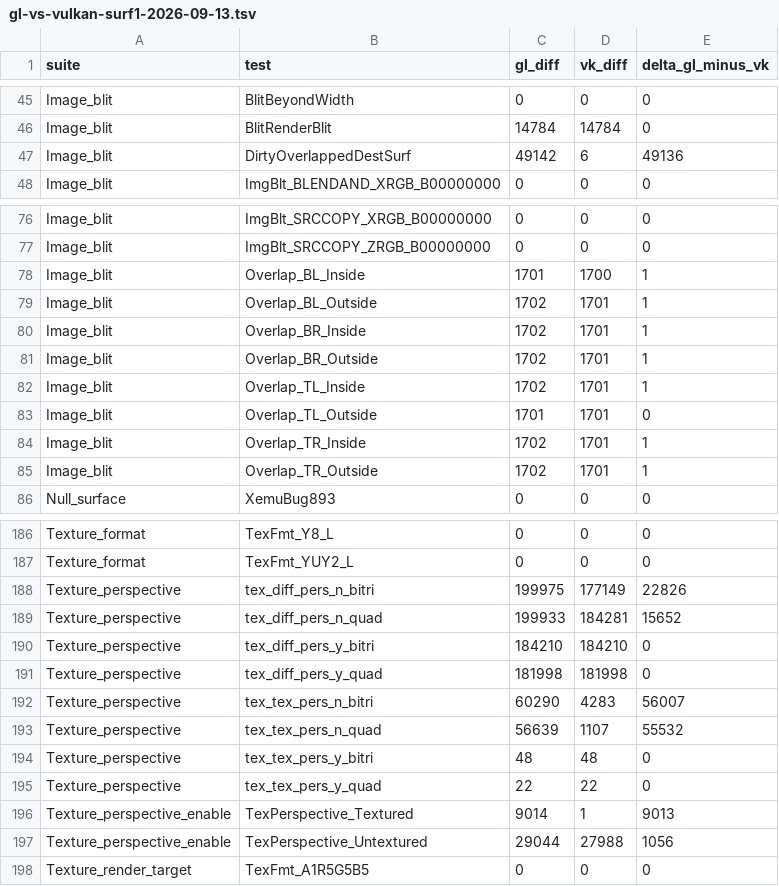
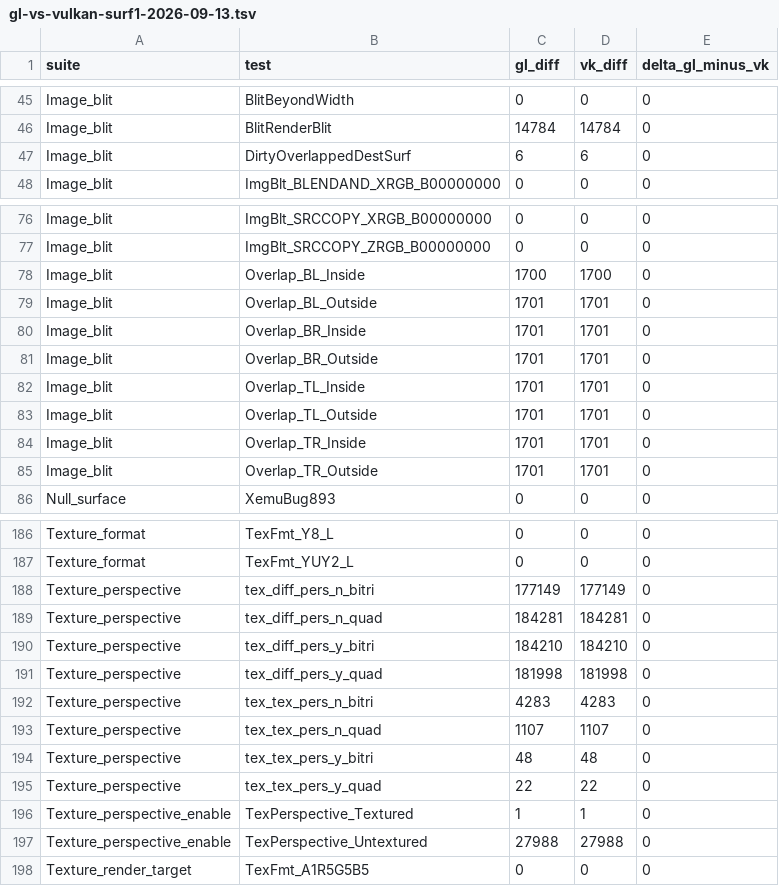
Before and after one commit to jreinach-alt/hakuX, a TSV file: docs/testing/gl-vs-vulkan-surf1-2026-09-13.tsv, drawn as a sheet; only a part is shown, gaps mark what is left out; the diff covers the shown part only.

```diff
--- a/docs/testing/gl-vs-vulkan-surf1-2026-09-13.tsv
+++ b/docs/testing/gl-vs-vulkan-surf1-2026-09-13.tsv
@@ -46,3 +46,3 @@ Image_blit	BlitBeyondWidth	0	0	0
 Image_blit	BlitRenderBlit	14784	14784	0
-Image_blit	DirtyOverlappedDestSurf	49142	6	49136
+Image_blit	DirtyOverlappedDestSurf	6	6	0
 Image_blit	ImgBlt_BLENDAND_XRGB_B00000000	0	0	0
@@ -77,10 +77,10 @@ Image_blit	ImgBlt_SRCCOPY_XRGB_B00000000	0	0	0
 Image_blit	ImgBlt_SRCCOPY_ZRGB_B00000000	0	0	0
-Image_blit	Overlap_BL_Inside	1701	1700	1
-Image_blit	Overlap_BL_Outside	1702	1701	1
-Image_blit	Overlap_BR_Inside	1702	1701	1
-Image_blit	Overlap_BR_Outside	1702	1701	1
-Image_blit	Overlap_TL_Inside	1702	1701	1
+Image_blit	Overlap_BL_Inside	1700	1700	0
+Image_blit	Overlap_BL_Outside	1701	1701	0
+Image_blit	Overlap_BR_Inside	1701	1701	0
+Image_blit	Overlap_BR_Outside	1701	1701	0
+Image_blit	Overlap_TL_Inside	1701	1701	0
 Image_blit	Overlap_TL_Outside	1701	1701	0
-Image_blit	Overlap_TR_Inside	1702	1701	1
-Image_blit	Overlap_TR_Outside	1702	1701	1
+Image_blit	Overlap_TR_Inside	1701	1701	0
+Image_blit	Overlap_TR_Outside	1701	1701	0
 Null_surface	XemuBug893	0	0	0
@@ -187,12 +187,12 @@ Texture_format	TexFmt_Y8_L	0	0	0
 Texture_format	TexFmt_YUY2_L	0	0	0
-Texture_perspective	tex_diff_pers_n_bitri	199975	177149	22826
-Texture_perspective	tex_diff_pers_n_quad	199933	184281	15652
+Texture_perspective	tex_diff_pers_n_bitri	177149	177149	0
+Texture_perspective	tex_diff_pers_n_quad	184281	184281	0
 Texture_perspective	tex_diff_pers_y_bitri	184210	184210	0
 Texture_perspective	tex_diff_pers_y_quad	181998	181998	0
-Texture_perspective	tex_tex_pers_n_bitri	60290	4283	56007
-Texture_perspective	tex_tex_pers_n_quad	56639	1107	55532
+Texture_perspective	tex_tex_pers_n_bitri	4283	4283	0
+Texture_perspective	tex_tex_pers_n_quad	1107	1107	0
 Texture_perspective	tex_tex_pers_y_bitri	48	48	0
 Texture_perspective	tex_tex_pers_y_quad	22	22	0
-Texture_perspective_enable	TexPerspective_Textured	9014	1	9013
-Texture_perspective_enable	TexPerspective_Untextured	29044	27988	1056
+Texture_perspective_enable	TexPerspective_Textured	1	1	0
+Texture_perspective_enable	TexPerspective_Untextured	27988	27988	0
 Texture_render_target	TexFmt_A1R5G5B5	0	0	0
```
Also changed, not shown: 2 edited cells elsewhere in this file, 1 other file.
